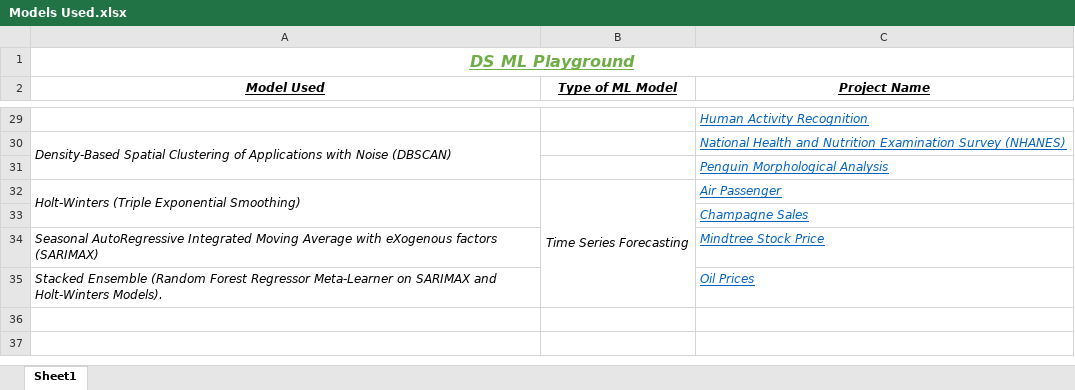
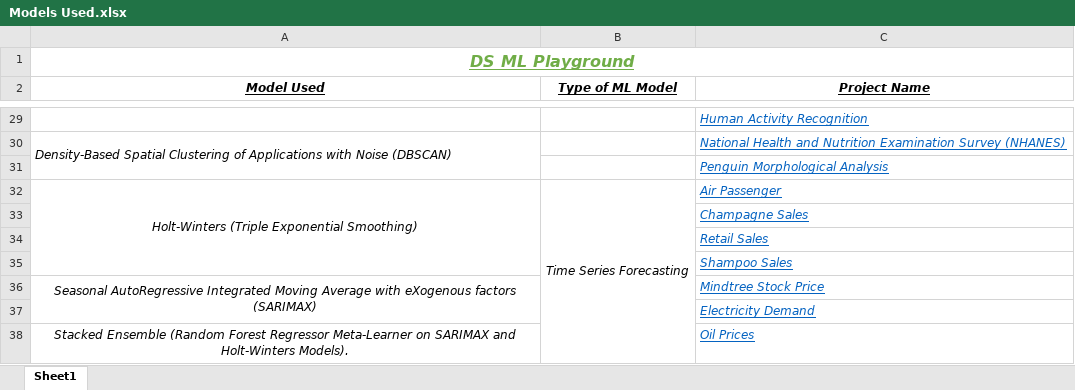
Before and after one commit to AdityaSreevatsaK/DS-ML-Playground, an Excel workbook: Models Used.xlsx, sheet Sheet1, drawn as a sheet; only a part is shown, gaps mark what is left out; values as stored, in another font and other column widths than the file's, no borders; addresses are those after the commit; the diff names each change by its address in the sheet, - before the commit and + after, or states it on an @@ line.

Commit message:
[minor] Time Series Forecasting - Electricity Demand - SARIMAX.

```diff
--- a/Models Used.xlsx (sheet Sheet1)
+++ b/Models Used.xlsx (sheet Sheet1)
-A32 alignment: left
+A32 alignment: center
+row 34:  |  | Retail Sales
+row 35:  |  | Shampoo Sales
-A36 alignment: left
+A36 alignment: center
+A36:A37 merged
+row 37:  |  | Electricity Demand
-A38 alignment: left
+A38 alignment: center
```
Also changed, not shown: 5 other files.
